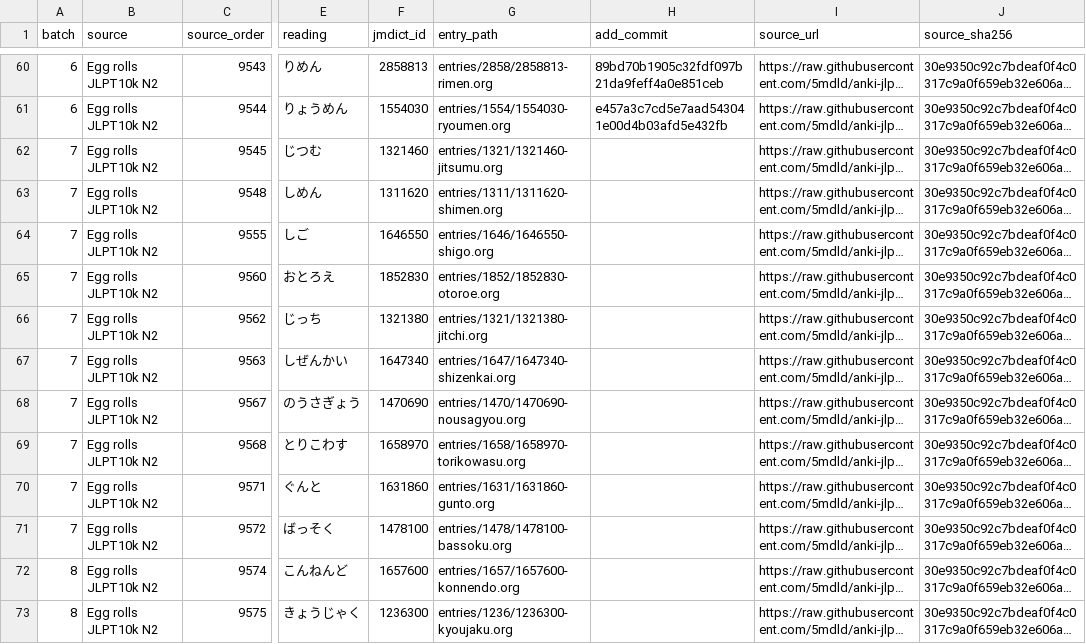
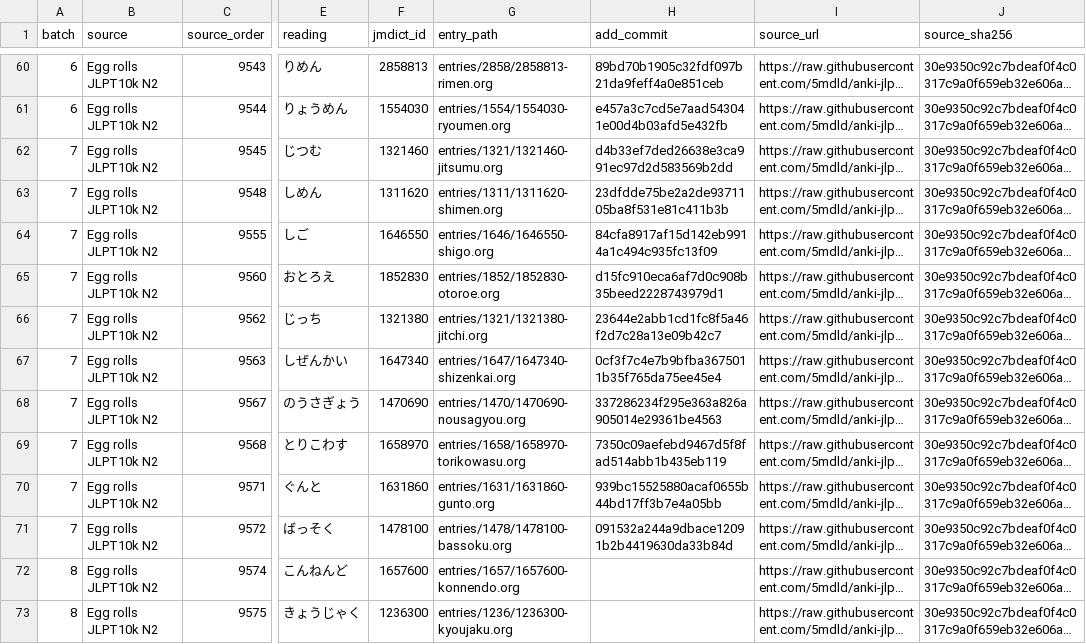
Before and after one commit to shogi-dojo/jibiki, a TSV file: docs/n10k-next100-2026-10-21.tsv, drawn as a sheet; only a part is shown, gaps mark what is left out; long unchanged cells end in …; the diff names each change by its address in the sheet, - before the commit and + after, or states it on an @@ line.

Commit message:
docs: record 70 completed vocabulary entries in fourth set

```diff
--- a/docs/n10k-next100-2026-10-21.tsv
+++ b/docs/n10k-next100-2026-10-21.tsv
-H62 (add_commit): (empty)
+H62 (add_commit): d4b33ef7ded26638e3ca991ec97d2d583569b2dd
-H63 (add_commit): (empty)
+H63 (add_commit): 23dfdde75be2a2de9371105ba8f531e81c411b3b
-H64 (add_commit): (empty)
+H64 (add_commit): 84cfa8917af15d142eb9914a1c494c935fc13f09
-H65 (add_commit): (empty)
+H65 (add_commit): d15fc910eca6af7d0c908b35beed2228743979d1
-H66 (add_commit): (empty)
+H66 (add_commit): 23644e2abb1cd1fc8f5a46f2d7c28a13e09b42c7
-H67 (add_commit): (empty)
+H67 (add_commit): 0cf3f7c4e7b9bfba3675011b35f765da75ee45e4
-H68 (add_commit): (empty)
+H68 (add_commit): 337286234f295e363a826a905014e29361be4563
-H69 (add_commit): (empty)
+H69 (add_commit): 7350c09aefebd9467d5f8fad514abb1b435eb119
-H70 (add_commit): (empty)
+H70 (add_commit): 939bc15525880acaf0655b44bd17ff3b7e4a05bb
-H71 (add_commit): (empty)
+H71 (add_commit): 091532a244a9dbace12091b2b4419630da33b84d
```
Also changed, not shown: 1 other file.
